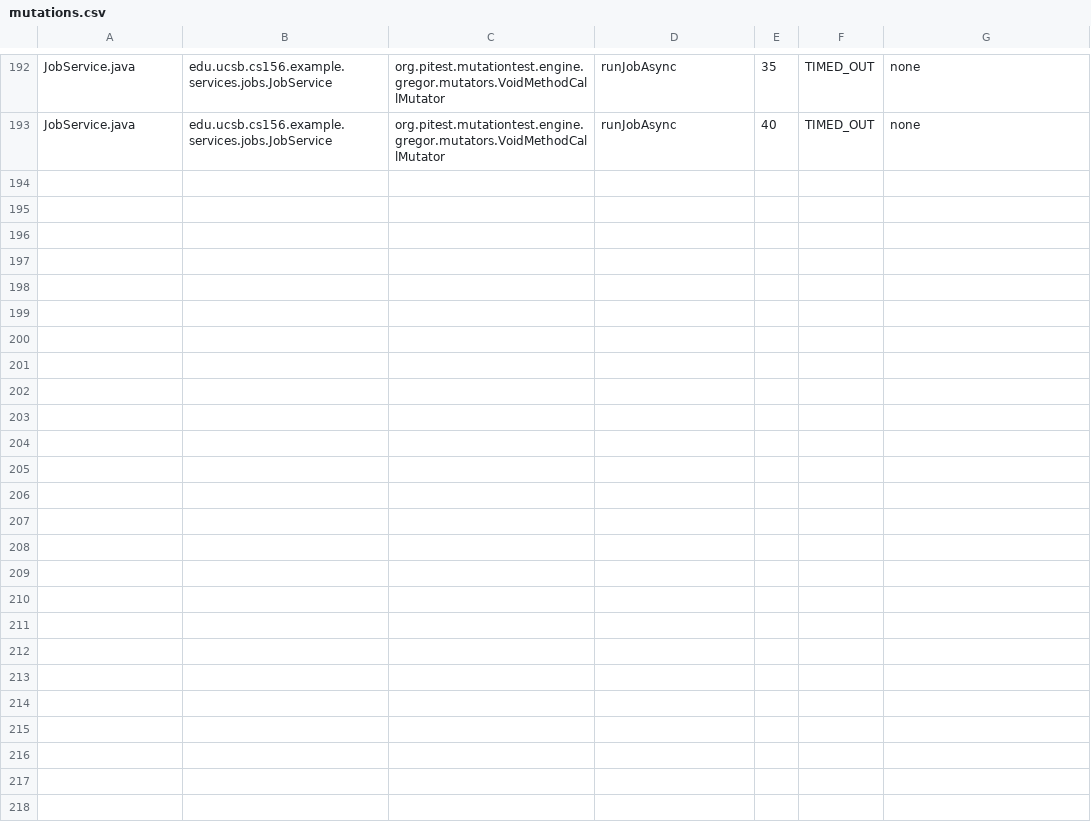
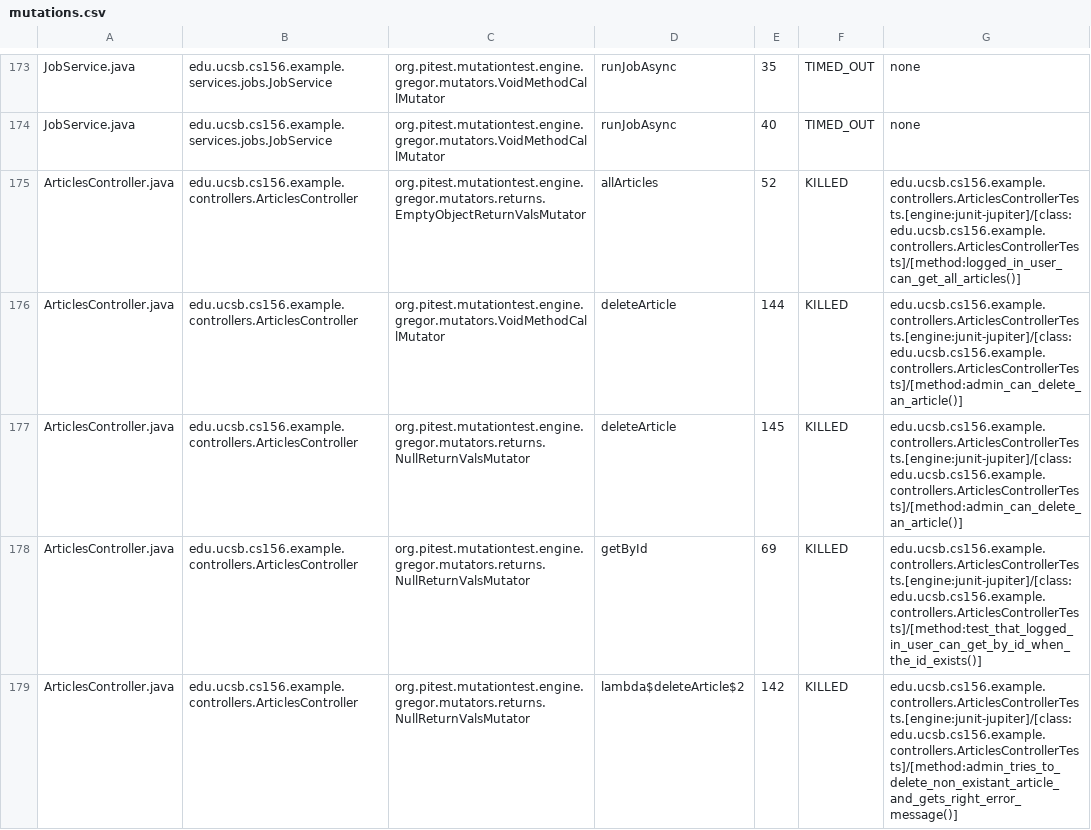
Before and after one commit to ucsb-cs156-s25/team02-s25-08, a CSV file: pitest/mutations.csv, drawn as a sheet; only a part is shown, gaps mark what is left out; the diff covers the shown part only.

Commit message:
Deploying to gh-pages from @ ucsb-cs156-s25/team02-s25-08@0eaf74a472bb392ecc02809c5cea01541d1e604b 🚀

```diff
--- a/pitest/mutations.csv
+++ b/pitest/mutations.csv
@@ -193 +174,6 @@ JobService.java,edu.ucsb.cs156.example.services.jobs.JobService,org.pitest.mutat
 JobService.java,edu.ucsb.cs156.example.services.jobs.JobService,org.pitest.mutationtest.engine.gregor.mutators.VoidMethodCallMutator,runJobAsync,40,TIMED_OUT,none
+ArticlesController.java,edu.ucsb.cs156.example.controllers.ArticlesController,org.pitest.mutationtest.engine.gregor.mutators.returns.EmptyObjectReturnValsMutator,allArticles,52,KILLED,edu.ucsb.cs156.example.controllers.ArticlesControllerTests.[engine:junit-jupiter]/[class:edu.ucsb.cs156.example.controllers.ArticlesControllerTests]/[method:logged_in_user_can_get_all_articles()]
+ArticlesController.java,edu.ucsb.cs156.example.controllers.ArticlesController,org.pitest.mutationtest.engine.gregor.mutators.VoidMethodCallMutator,deleteArticle,144,KILLED,edu.ucsb.cs156.example.controllers.ArticlesControllerTests.[engine:junit-jupiter]/[class:edu.ucsb.cs156.example.controllers.ArticlesControllerTests]/[method:admin_can_delete_an_article()]
+ArticlesController.java,edu.ucsb.cs156.example.controllers.ArticlesController,org.pitest.mutationtest.engine.gregor.mutators.returns.NullReturnValsMutator,deleteArticle,145,KILLED,edu.ucsb.cs156.example.controllers.ArticlesControllerTests.[engine:junit-jupiter]/[class:edu.ucsb.cs156.example.controllers.ArticlesControllerTests]/[method:admin_can_delete_an_article()]
+ArticlesController.java,edu.ucsb.cs156.example.controllers.ArticlesController,org.pitest.mutationtest.engine.gregor.mutators.returns.NullReturnValsMutator,getById,69,KILLED,edu.ucsb.cs156.example.controllers.ArticlesControllerTests.[engine:junit-jupiter]/[class:edu.ucsb.cs156.example.controllers.ArticlesControllerTests]/[method:test_that_logged_in_user_can_get_by_id_when_the_id_exists()]
+ArticlesController.java,edu.ucsb.cs156.example.controllers.ArticlesController,org.pitest.mutationtest.engine.gregor.mutators.returns.NullReturnValsMutator,lambda$deleteArticle$2,142,KILLED,edu.ucsb.cs156.example.controllers.ArticlesControllerTests.[engine:junit-jupiter]/[class:edu.ucsb.cs156.example.controllers.ArticlesControllerTests]/[method:admin_tries_to_delete_non_existant_article_and_gets_right_error_message()]
```
Also changed, not shown: 6 added rows, 11 removed rows and 8 moved rows elsewhere in this file, 21 other files.
